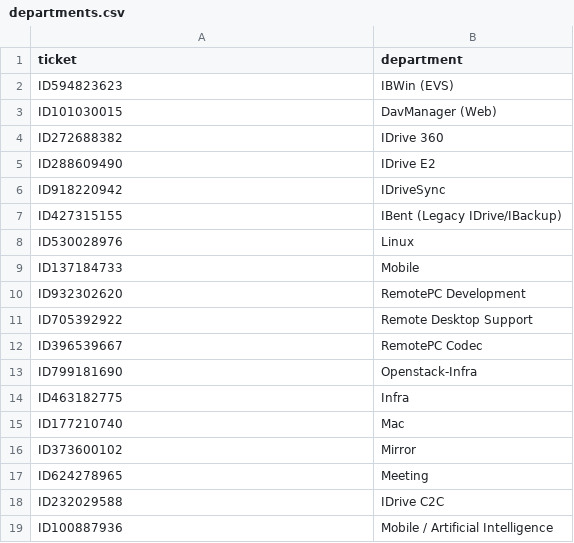
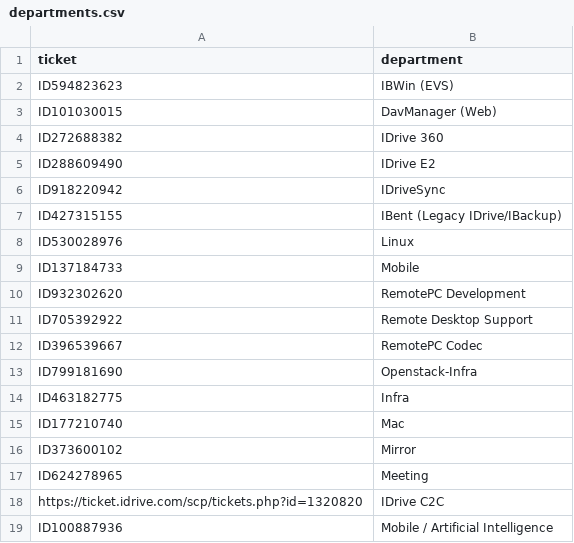
Before and after one commit to givemeway/search-ticketing, a CSV file: logs/departments.csv, drawn as a sheet.

```diff
--- a/logs/departments.csv
+++ b/logs/departments.csv
@@ -17,3 +17,3 @@ ID373600102,Mirror
 ID624278965,Meeting
-ID232029588,IDrive C2C
+https://ticket.idrive.com/scp/tickets.php?id=1320820,IDrive C2C
 ID100887936,Mobile / Artificial Intelligence
```
Also changed, not shown: tickets.csv, 2 other files.
